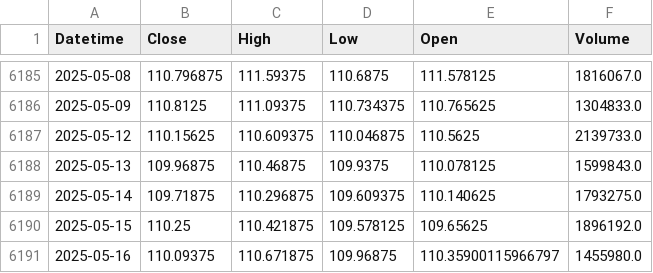
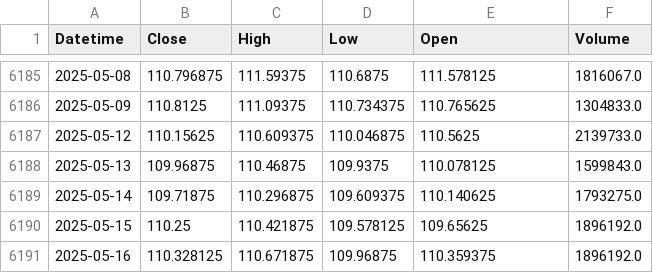
Before and after one commit to krishanggupta/MarketAnalysis, a CSV file: Daily_backup_files/Intraday_ZN_2000-09-21_to_2025-05-16.csv, drawn as a sheet; only a part is shown, gaps mark what is left out.

```diff
--- a/Daily_backup_files/Intraday_ZN_2000-09-21_to_2025-05-16.csv
+++ b/Daily_backup_files/Intraday_ZN_2000-09-21_to_2025-05-16.csv
@@ -6190,2 +6190,2 @@ Datetime,Close,High,Low,Open,Volume
 2025-05-15,110.25,110.421875,109.578125,109.65625,1896192.0
-2025-05-16,110.09375,110.671875,109.96875,110.35900115966797,1455980.0
+2025-05-16,110.328125,110.671875,109.96875,110.359375,1896192.0
```
Also changed, not shown: Daily_backup_files/Intraday_DXY_2025-05-11_to_2025-05-16.csv, Daily_backup_files/Intraday_ZF_2025-05-11_to_2025-05-16.csv, 1 other file.
